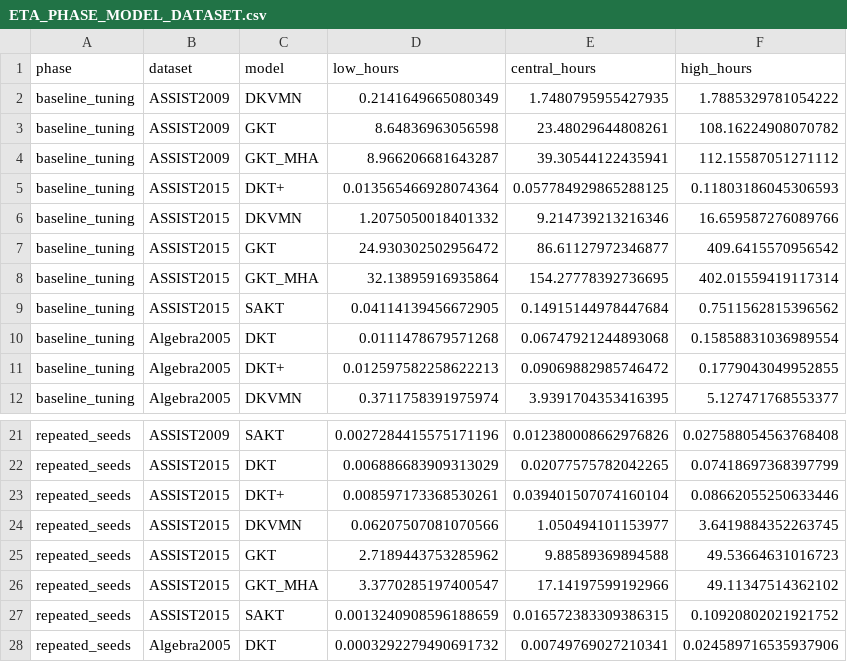
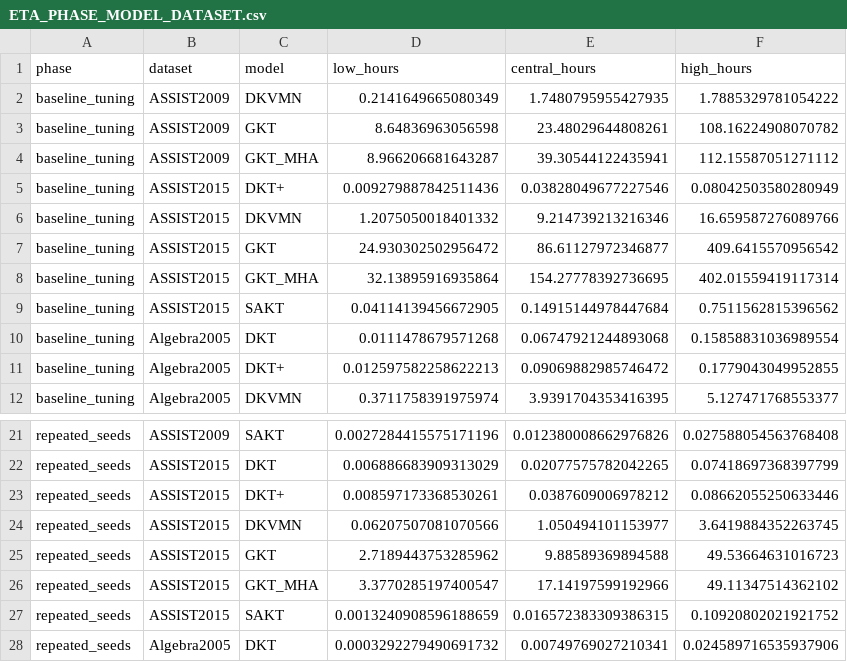
Before and after one commit to Tanishgupta28/LightSAKT2, a CSV file: reports/ETA_PHASE_MODEL_DATASET.csv, drawn as a sheet; only a part is shown, gaps mark what is left out.

```diff
--- a/reports/ETA_PHASE_MODEL_DATASET.csv
+++ b/reports/ETA_PHASE_MODEL_DATASET.csv
@@ -4,3 +4,3 @@ baseline_tuning,ASSIST2009,GKT,8.64836963056598,23.48029644808261,108.1622490807
 baseline_tuning,ASSIST2009,GKT_MHA,8.966206681643287,39.30544122435941,112.15587051271112
-baseline_tuning,ASSIST2015,DKT+,0.013565466928074364,0.057784929865288125,0.11803186045306593
+baseline_tuning,ASSIST2015,DKT+,0.009279887842511436,0.03828049677227546,0.08042503580280949
 baseline_tuning,ASSIST2015,DKVMN,1.2075050018401332,9.214739213216346,16.659587276089766
@@ -22,3 +22,3 @@ repeated_seeds,ASSIST2009,SAKT,0.0027284415575171196,0.012380008662976826,0.0275
 repeated_seeds,ASSIST2015,DKT,0.006886683909313029,0.02077575782042265,0.07418697368397799
-repeated_seeds,ASSIST2015,DKT+,0.008597173368530261,0.039401507074160104,0.08662055250633446
+repeated_seeds,ASSIST2015,DKT+,0.008597173368530261,0.0387609006978212,0.08662055250633446
 repeated_seeds,ASSIST2015,DKVMN,0.06207507081070566,1.050494101153977,3.6419884352263745
```
Also changed, not shown: reports/ETA_MEASURED_TIMINGS.csv, reports/ETA_REMAINING_RUNS.csv, 31 other files.
